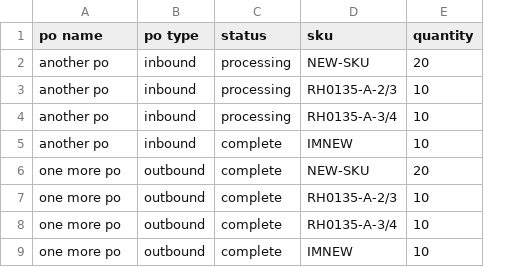
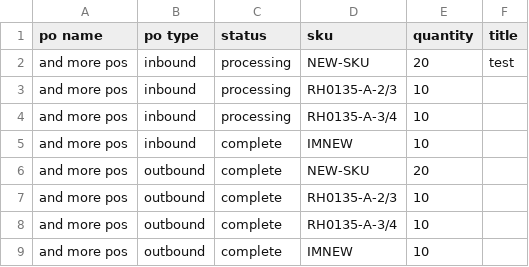
Before and after one commit to rob9095/stocktd-v2, a CSV file: server/csvs/test-po.csv, drawn as a sheet; the diff names each change by its address in the sheet, - before the commit and + after, or states it on an @@ line.

```diff
--- a/server/csvs/test-po.csv
+++ b/server/csvs/test-po.csv
+column F (title), row 2: test
-A2:A5 (po name): another po
+A2:A5 (po name): and more pos
-A6:A9 (po name): one more po
+A6:A9 (po name): and more pos
```
Also changed, not shown: 3 other files.
